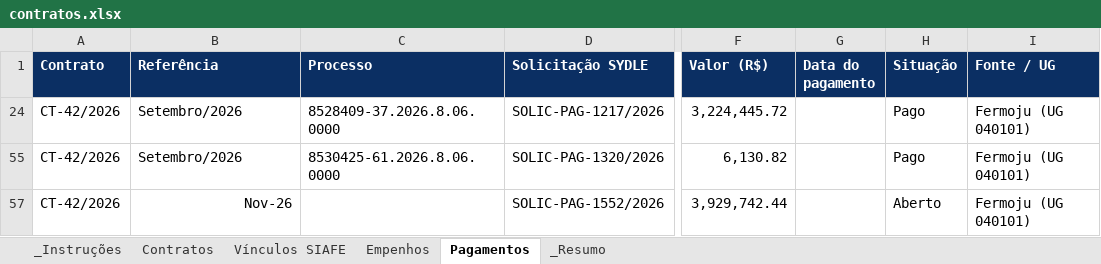
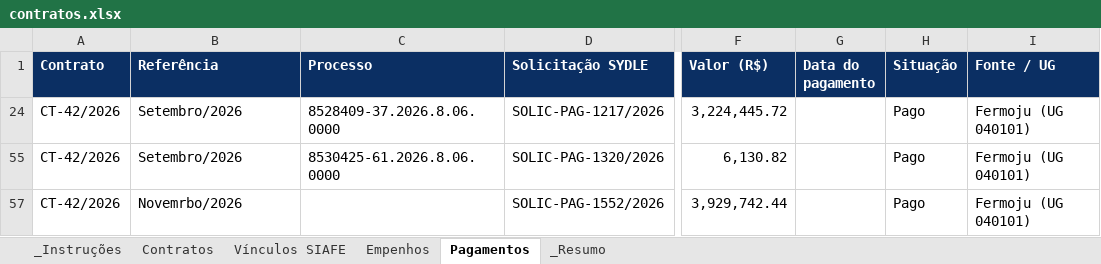
Before and after one commit to degov-segov/dashboards-contratos-segov, an Excel workbook: Planilhas/contratos.xlsx, sheet Pagamentos, drawn as a sheet; only a part is shown, gaps mark what is left out; values as stored, in another font and other column widths than the file's, no borders; table styles not drawn; the diff names each change by its address in the sheet, - before the commit and + after, or states it on an @@ line.

```diff
--- a/Planilhas/contratos.xlsx (sheet Pagamentos)
+++ b/Planilhas/contratos.xlsx (sheet Pagamentos)
-B57 (Referência): Nov-26
+B57 (Referência): Novemrbo/2026
-B57 alignment: right
+B57 alignment: left
-H57 (Situação): Aberto
+H57 (Situação): Pago
```
Also changed, not shown: sheet _Resumo.
